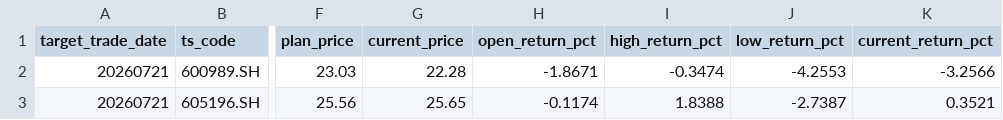
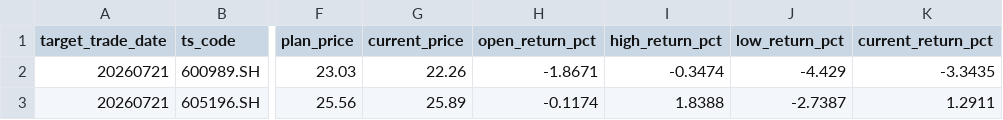
Before and after one commit to njedu2023-prog/WP, a CSV file: outputs/csv/wp_t1_exit_guidance.csv, drawn as a sheet; only a part is shown, gaps mark what is left out; the diff names each change by its address in the sheet, - before the commit and + after, or states it on an @@ line.

```diff
--- a/outputs/csv/wp_t1_exit_guidance.csv
+++ b/outputs/csv/wp_t1_exit_guidance.csv
-G2 (current_price): 22.28
+G2 (current_price): 22.26
-J2 (low_return_pct): -4.2553
+J2 (low_return_pct): -4.429
-K2 (current_return_pct): -3.2566
+K2 (current_return_pct): -3.3435
-G3 (current_price): 25.65
+G3 (current_price): 25.89
-K3 (current_return_pct): 0.3521
+K3 (current_return_pct): 1.2911
```
Also changed, not shown: data/direct/latest/wp_market_regime_input.csv, outputs/csv/wp_buy_plan.csv, 19 other files.
